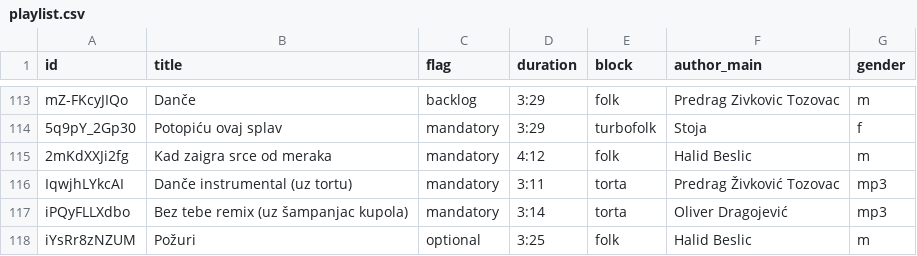
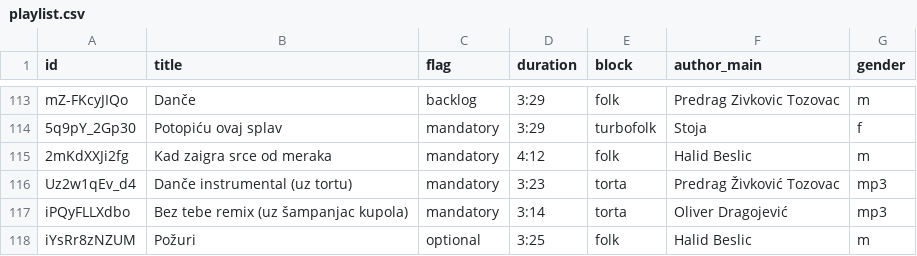
Before and after one commit to ToshKae/nesvil-raspored-pesama, a CSV file: playlist.csv, drawn as a sheet; only a part is shown, gaps mark what is left out.

```diff
--- a/playlist.csv
+++ b/playlist.csv
@@ -115,3 +115,3 @@ mZ-FKcyJIQo,Dančе,backlog,3:29,folk,Predrag Zivkovic Tozovac,m
 2mKdXXJi2fg,Kad zaigra srce od meraka,mandatory,4:12,folk,Halid Beslic,m
-IqwjhLYkcAI,Danče instrumental (uz tortu),mandatory,3:11,torta,Predrag Živković Tozovac,mp3
+Uz2w1qEv_d4,Danče instrumental (uz tortu),mandatory,3:23,torta,Predrag Živković Tozovac,mp3
 iPQyFLLXdbo,Bez tebe remix (uz šampanjac kupola),mandatory,3:14,torta,Oliver Dragojević,mp3
```
